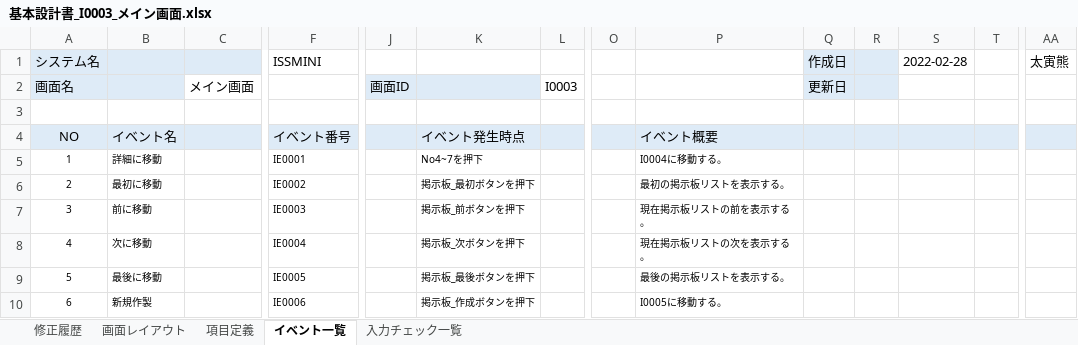
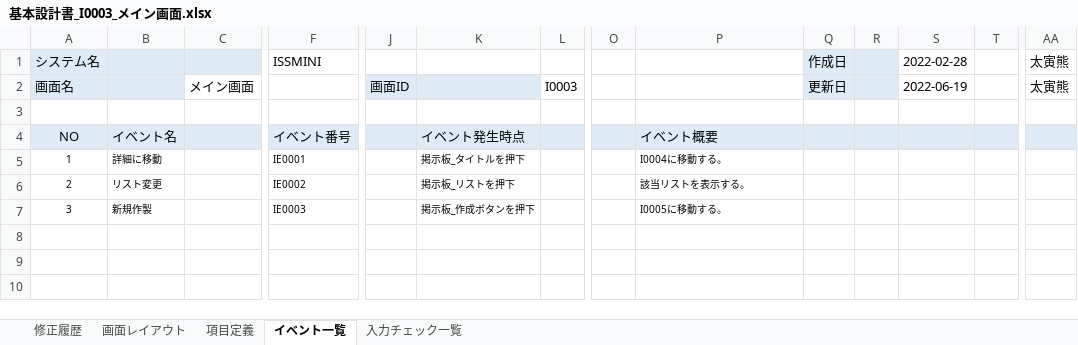
Before and after one commit to Inung4065/ISS_mini_project, an Excel workbook: report/基本設計書/基本設計書_I0003_メイン画面.xlsx, sheet イベント一覧, drawn as a sheet; only a part is shown, gaps mark what is left out; values as stored, in another font and other column widths than the file's, no borders; rows hold the shown columns only; the diff names each change by its address in the sheet, - before the commit and + after, or states it on an @@ line.

```diff
--- a/report/基本設計書/基本設計書_I0003_メイン画面.xlsx (sheet イベント一覧)
+++ b/report/基本設計書/基本設計書_I0003_メイン画面.xlsx (sheet イベント一覧)
-S2: (empty)
+S2: 2022-06-19
-AA2: (empty)
+AA2: 太寅熊
-K5: No4~7を押下
+K5: 掲示板_タイトルを押下
-B6: 最初に移動
+B6: リスト変更
-K6: 掲示板_最初ボタンを押下
+K6: 掲示板_リストを押下
-P6: 最初の掲示板リストを表示する。
+P6: 該当リストを表示する。
-B7: 前に移動
+B7: 新規作製
-K7: 掲示板_前ボタンを押下
+K7: 掲示板_作成ボタンを押下
-P7: 現在掲示板リストの前を表示する。
+P7: I0005に移動する。
-row 8: 4 | 次に移動 |  | IE0004 |  | 掲示板_次ボタンを押下 |  |  | 現在掲示板リストの次を表示する。
-row 9: 5 | 最後に移動 |  | IE0005 |  | 掲示板_最後ボタンを押下 |  |  | 最後の掲示板リストを表示する。
-row 10: 6 | 新規作製 |  | IE0006 |  | 掲示板_作成ボタンを押下 |  |  | I0005に移動する。
```
Also changed, not shown: sheet 項目定義, sheet 修正履歴, charts or pictures, report/基本設計書/基本設計書_I0004_詳細画面.xlsx, report/基本設計書/基本設計書_I0005_作成画面.xlsx, 8 other files.
